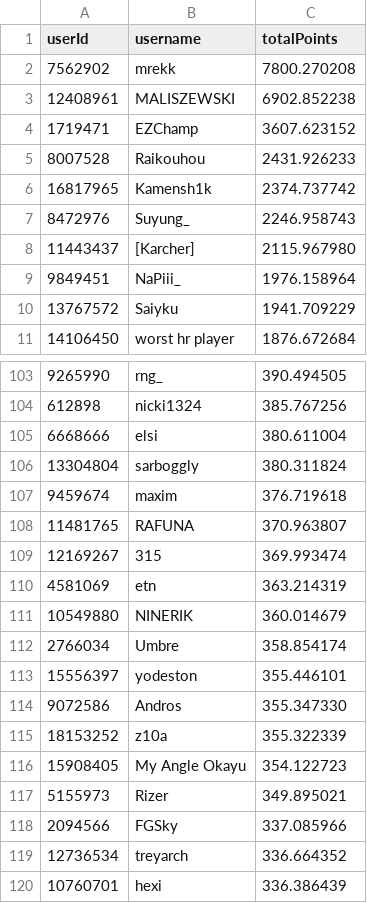
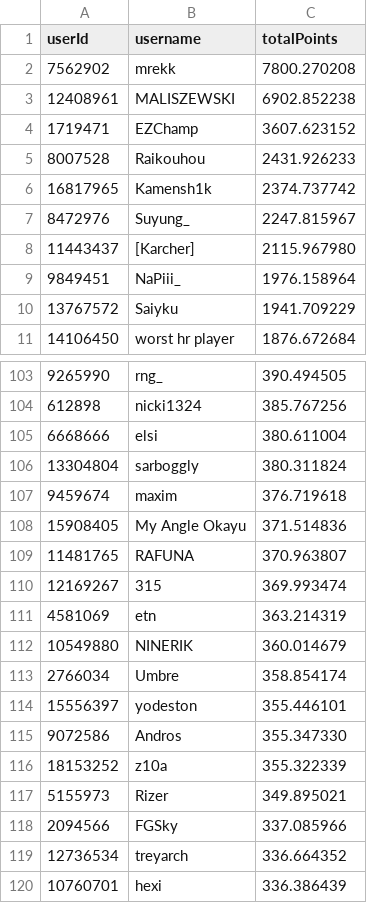
Before and after one commit to Naethanial/osudemonlist, a CSV file: web/data/leaderboard.csv, drawn as a sheet; only a part is shown, gaps mark what is left out.

```diff
--- a/web/data/leaderboard.csv
+++ b/web/data/leaderboard.csv
@@ -6,3 +6,3 @@ userId,username,totalPoints
 16817965,"Kamensh1k",2374.737742
-8472976,"Suyung_",2246.958743
+8472976,"Suyung_",2247.815967
 11443437,"[Karcher]",2115.967980
@@ -107,2 +107,3 @@ userId,username,totalPoints
 9459674,"maxim",376.719618
+15908405,"My Angle Okayu",371.514836
 11481765,"RAFUNA",370.963807
@@ -115,3 +116,2 @@ userId,username,totalPoints
 18153252,"z10a",355.322339
-15908405,"My Angle Okayu",354.122723
 5155973,"Rizer",349.895021
```
Also changed, not shown: 2 other files.
